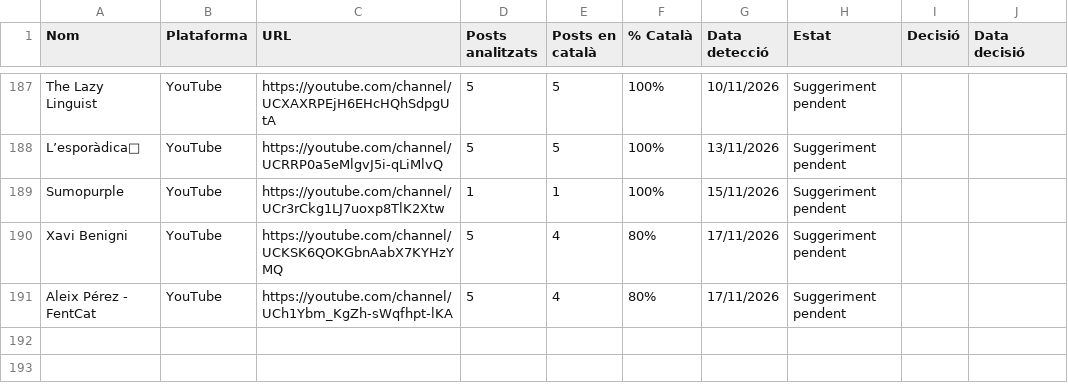
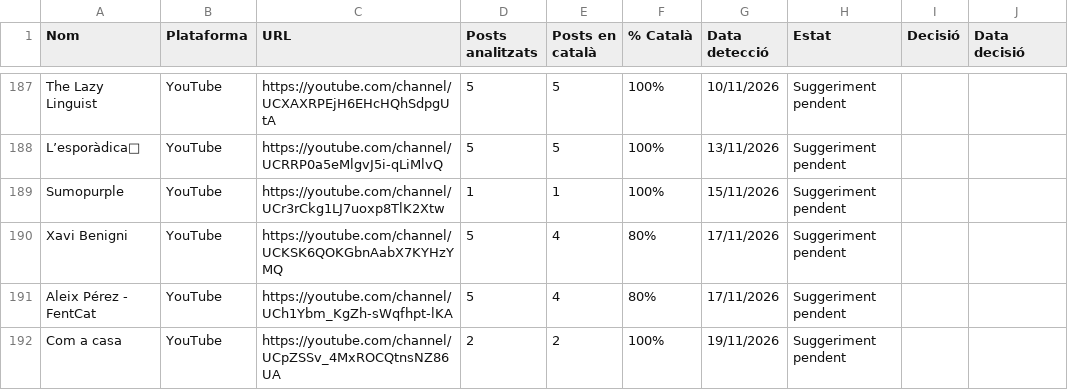
Before and after one commit to gvelez74/llista-recerca, a CSV file: dades/suggeriments.csv, drawn as a sheet; only a part is shown, gaps mark what is left out.

```diff
--- a/dades/suggeriments.csv
+++ b/dades/suggeriments.csv
@@ -191 +191,2 @@ Xavi Benigni,YouTube,https://youtube.com/channel/UCKSK6QOKGbnAabX7KYHzYMQ,5,4,80
 Aleix Pérez - FentCat,YouTube,https://youtube.com/channel/UCh1Ybm_KgZh-sWqfhpt-lKA,5,4,80%,17/11/2026,Suggeriment pendent,,
+Com a casa,YouTube,https://youtube.com/channel/UCpZSSv_4MxROCQtnsNZ86UA,2,2,100%,19/11/2026,Suggeriment pendent,,
```
